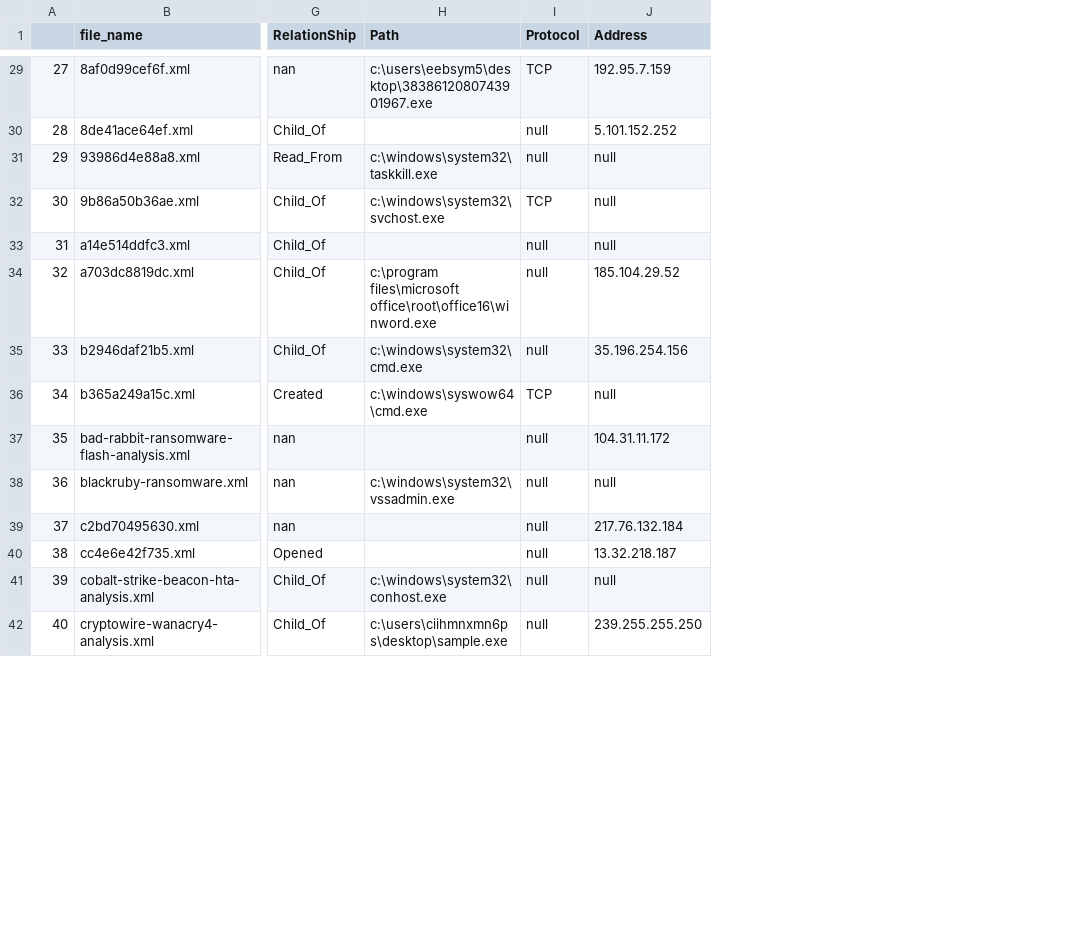
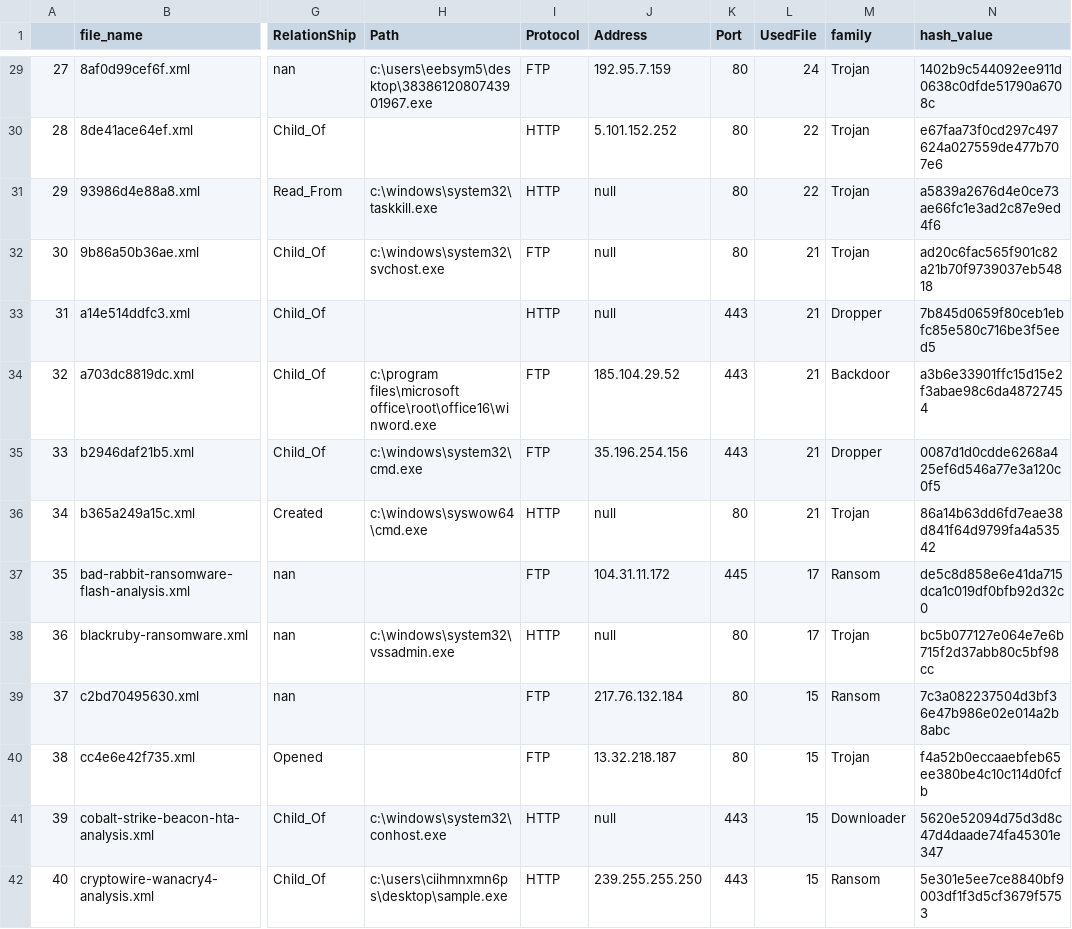
Before and after one commit to hanbinchoi/algorithms_practice, a CSV file: Cyber_ML (1)/cyber_data.csv, drawn as a sheet; only a part is shown, gaps mark what is left out; the diff covers the shown part only; the diff names each change by its address in the sheet, - before the commit and + after, or states it on an @@ line.

```diff
--- a/Cyber_ML (1)/cyber_data.csv
+++ b/Cyber_ML (1)/cyber_data.csv
+column K (Port), rows 29-42: 80 | 80 | 80 | 80 | 443 | 443 | 443 | 80 | 445 | 80 | 80 | 80 | 443 | 443
+column L (UsedFile), rows 29-42: 24 | 22 | 22 | 21 | 21 | 21 | 21 | 21 | 17 | 17 | 15 | 15 | 15 | 15
+column M (family), rows 29-42: Trojan | Trojan | Trojan | Trojan | Dropper | Backdoor | Dropper | Trojan | Ransom | Trojan | Ransom | Trojan | Downloader | Ransom
+column N (hash_value), rows 29-42: 1402b9c544092ee911d0638c0dfde51790a6708c | e67faa73f0cd297c497624a027559de477b707e6 | a5839a2676d4e0ce73ae66fc1e3ad2c87e9ed4f6 | ad20c6fac565f901c82a21b70f9739037eb54818 | 7b845d0659f80ceb1ebfc85e580c716be3f5eed5 | a3b6e33901ffc15d15e2f3abae98c6da48727454 | 0087d1d0cdde6268a425ef6d546a77e3a120c0f5 | 86a14b63dd6fd7eae38d841f64d9799fa4a53542 | de5c8d858e6e41da715dca1c019df0bfb92d32c0 | bc5b077127e064e7e6b715f2d37abb80c5bf98cc | 7c3a082237504d3bf36e47b986e02e014a2b8abc | f4a52b0eccaaebfeb65ee380be4c10c114d0fcfb | 5620e52094d75d3d8c47d4daade74fa45301e347 | 5e301e5ee7ce8840bf9003df1f3d5cf3679f5753
-I29 (Protocol): TCP
+I29 (Protocol): FTP
-I30:I31 (Protocol): null
+I30:I31 (Protocol): HTTP
-I32 (Protocol): TCP
+I32 (Protocol): FTP
-I33 (Protocol): null
+I33 (Protocol): HTTP
-I34:I35 (Protocol): null
+I34:I35 (Protocol): FTP
-I36 (Protocol): TCP
+I36 (Protocol): HTTP
-I37 (Protocol): null
+I37 (Protocol): FTP
-I38 (Protocol): null
+I38 (Protocol): HTTP
-I39:I40 (Protocol): null
+I39:I40 (Protocol): FTP
-I41:I42 (Protocol): null
+I41:I42 (Protocol): HTTP
```
Also changed, not shown: 73 edited cells elsewhere in this file, 2 other files.
